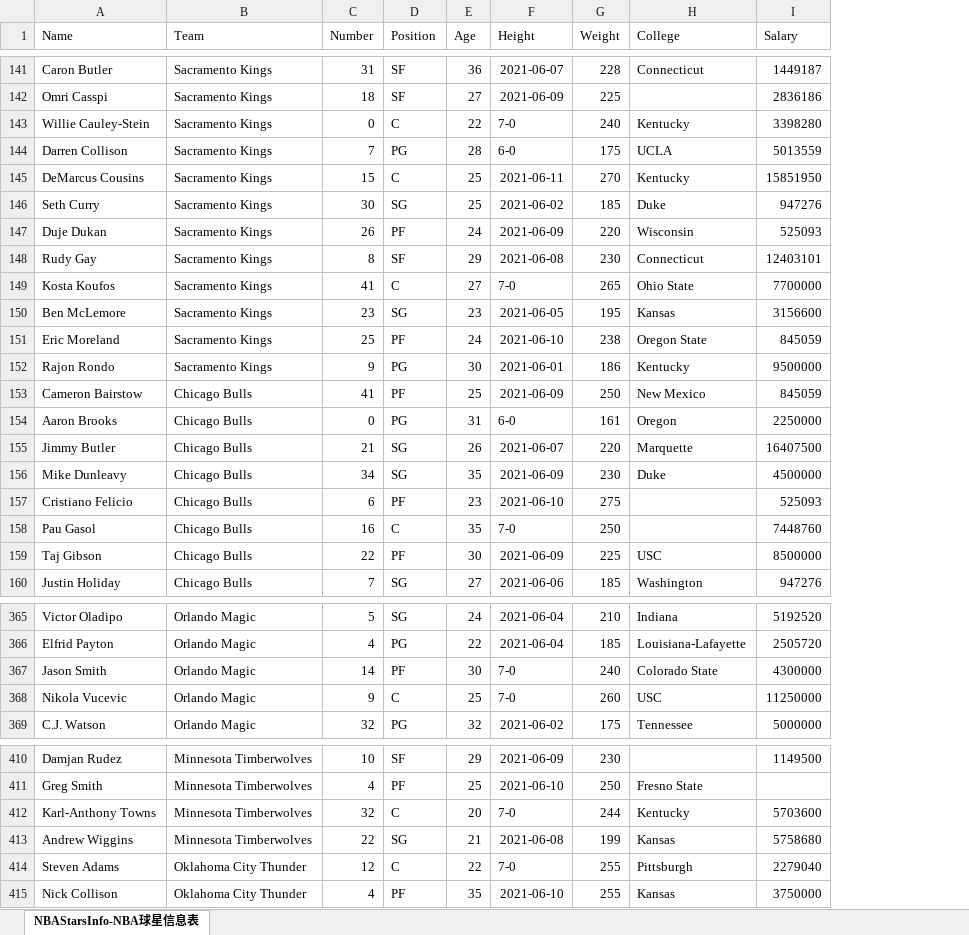
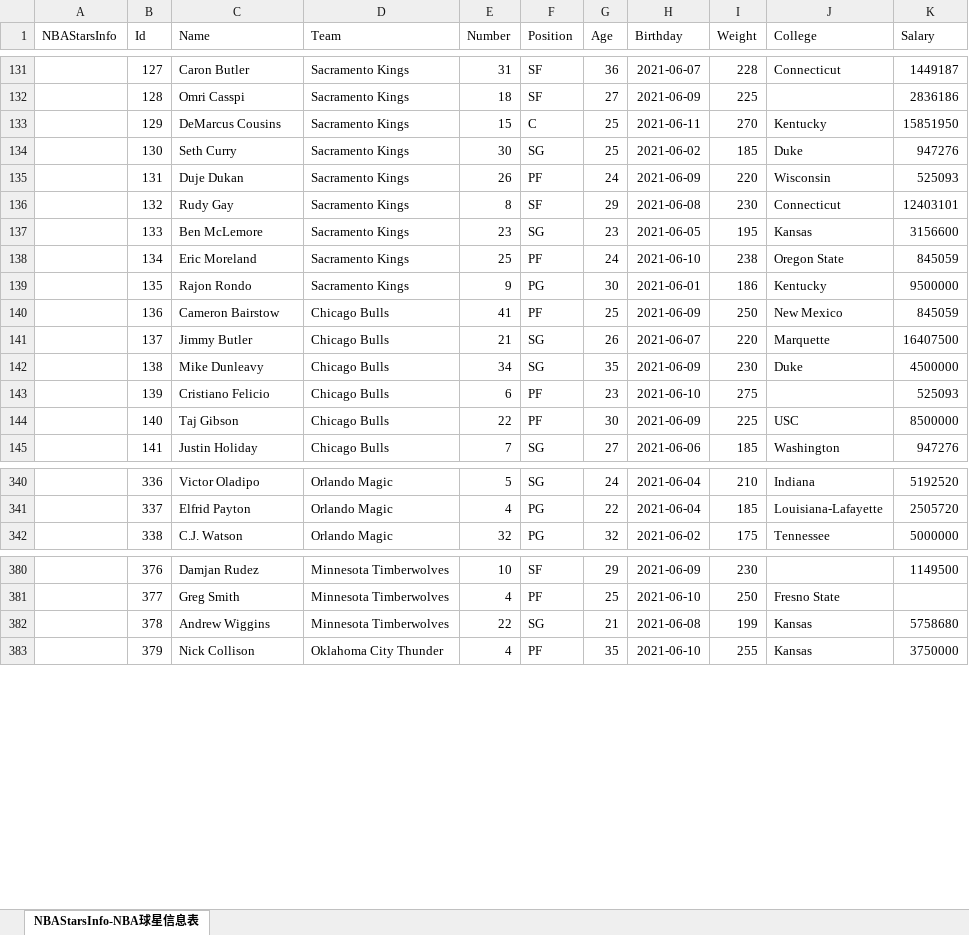
Before and after one commit to BunnyBlack/CSVTools, an Excel workbook: CSVTools/Assets/config/xlsx/NBAStarsInfo-NBA球星信息表.xlsx, sheet NBAStarsInfo-NBA球星信息表, drawn as a sheet; only a part is shown, gaps mark what is left out; values as stored, in another font and other column widths than the file's, no borders; removed rows and columns are numbered as before the commit, all else as after; the diff covers the shown part only; the diff names each change by its address in the sheet, - before the commit and + after, or states it on an @@ line.

```diff
--- a/CSVTools/Assets/config/xlsx/NBAStarsInfo-NBA球星信息表.xlsx (sheet NBAStarsInfo-NBA球星信息表)
+++ b/CSVTools/Assets/config/xlsx/NBAStarsInfo-NBA球星信息表.xlsx (sheet NBAStarsInfo-NBA球星信息表)
+column A (NBAStarsInfo), empty
+column B (Id), rows 131-145: 127 | 128 | 129 | 130 | 131 | 132 | 133 | 134 | 135 | 136 | 137 | 138 | 139 | 140 | 141; rows 340-342: 336 | 337 | 338; rows 380-383: 376 | 377 | 378 | 379
-H1: Height
+H1: Birthday
-row 143: Willie Cauley-Stein | Sacramento Kings | 0 | C | 22 | 7-0 | 240 | Kentucky | 3398280
-row 144: Darren Collison | Sacramento Kings | 7 | PG | 28 | 6-0 | 175 | UCLA | 5013559
-row 149: Kosta Koufos | Sacramento Kings | 41 | C | 27 | 7-0 | 265 | Ohio State | 7700000
-row 154: Aaron Brooks | Chicago Bulls | 0 | PG | 31 | 6-0 | 161 | Oregon | 2250000
-row 158: Pau Gasol | Chicago Bulls | 16 | C | 35 | 7-0 | 250 |  | 7448760
-row 367: Jason Smith | Orlando Magic | 14 | PF | 30 | 7-0 | 240 | Colorado State | 4300000
-row 368: Nikola Vucevic | Orlando Magic | 9 | C | 25 | 7-0 | 260 | USC | 11250000
-row 412: Karl-Anthony Towns | Minnesota Timberwolves | 32 | C | 20 | 7-0 | 244 | Kentucky | 5703600
-row 414: Steven Adams | Oklahoma City Thunder | 12 | C | 22 | 7-0 | 255 | Pittsburgh | 2279040
```
Also changed, not shown: 3 added rows and 28 removed rows elsewhere in this sheet, 5 other files.
